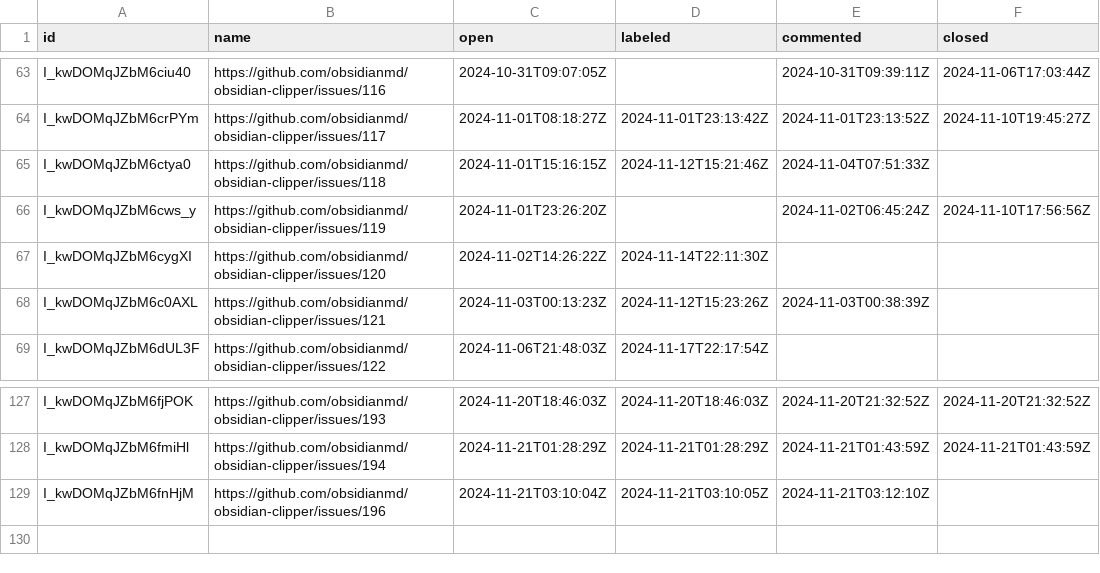
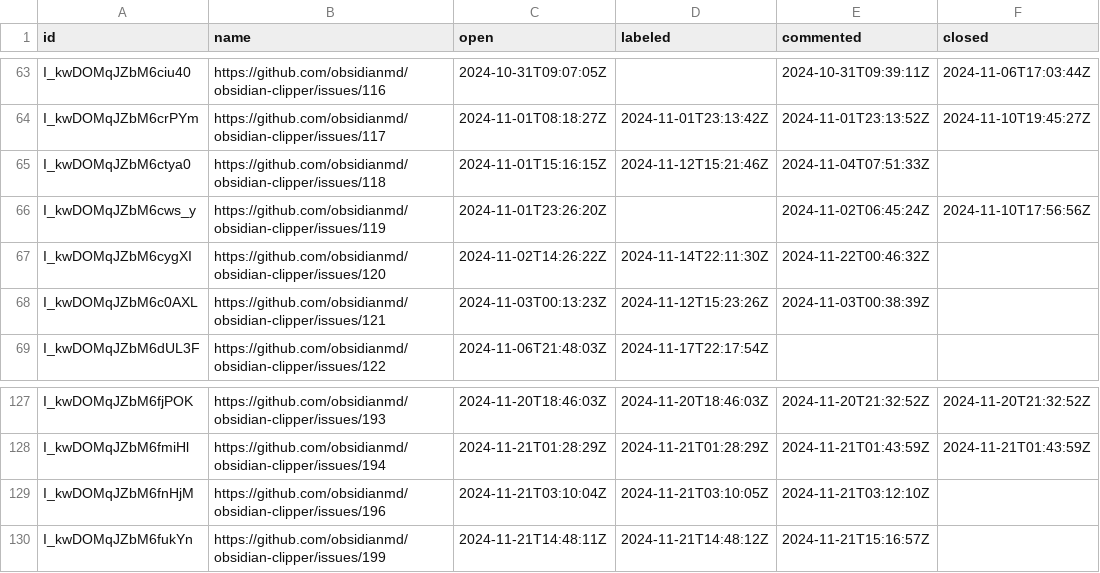
Before and after one commit to joethei/oselvar-metrics, a CSV file: data/obsidianmd/obsidian-clipper/issues.csv, drawn as a sheet; only a part is shown, gaps mark what is left out.

```diff
--- a/data/obsidianmd/obsidian-clipper/issues.csv
+++ b/data/obsidianmd/obsidian-clipper/issues.csv
@@ -66,3 +66,3 @@ I_kwDOMqJZbM6ctya0,https://github.com/obsidianmd/obsidian-clipper/issues/118,202
 I_kwDOMqJZbM6cws_y,https://github.com/obsidianmd/obsidian-clipper/issues/119,2024-11-01T23:26:20Z,,2024-11-02T06:45:24Z,2024-11-10T17:56:56Z
-I_kwDOMqJZbM6cygXI,https://github.com/obsidianmd/obsidian-clipper/issues/120,2024-11-02T14:26:22Z,2024-11-14T22:11:30Z,,
+I_kwDOMqJZbM6cygXI,https://github.com/obsidianmd/obsidian-clipper/issues/120,2024-11-02T14:26:22Z,2024-11-14T22:11:30Z,2024-11-22T00:46:32Z,
 I_kwDOMqJZbM6c0AXL,https://github.com/obsidianmd/obsidian-clipper/issues/121,2024-11-03T00:13:23Z,2024-11-12T15:23:26Z,2024-11-03T00:38:39Z,
@@ -129 +129,2 @@ I_kwDOMqJZbM6fmiHl,https://github.com/obsidianmd/obsidian-clipper/issues/194,202
 I_kwDOMqJZbM6fnHjM,https://github.com/obsidianmd/obsidian-clipper/issues/196,2024-11-21T03:10:04Z,2024-11-21T03:10:05Z,2024-11-21T03:12:10Z,
+I_kwDOMqJZbM6fukYn,https://github.com/obsidianmd/obsidian-clipper/issues/199,2024-11-21T14:48:11Z,2024-11-21T14:48:12Z,2024-11-21T15:16:57Z,
```
Also changed, not shown: data/obsidianmd/obsidian-clipper/pullRequests.csv, data/obsidianmd/obsidian-releases/pullRequests.csv.
